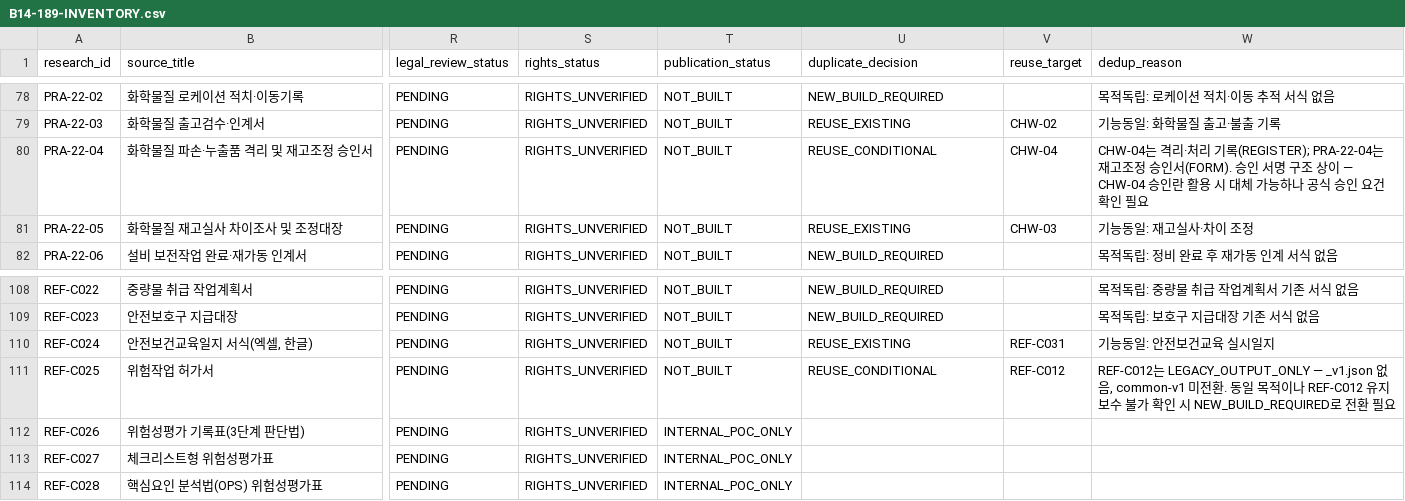
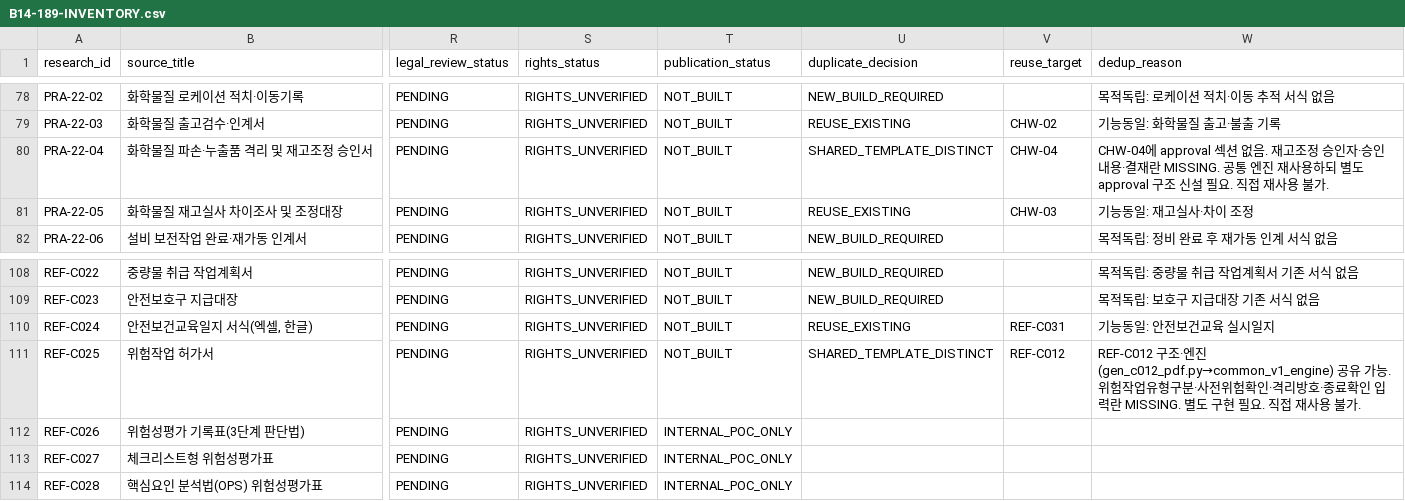
Before and after one commit to taiengineering/tai-api, a CSV file: docs/reference-forms/evidence/B14-189-INVENTORY.csv, drawn as a sheet; only a part is shown, gaps mark what is left out; the diff names each change by its address in the sheet, - before the commit and + after, or states it on an @@ line.

Commit message:
WO-REF01-060-B17-REUSE-CONDITIONAL-RESOLUTION-001: REUSE_CONDITIONAL 2건 판정 확정
PRA-22-04·REF-C025 REUSE_CONDITIONAL→SHARED_TEMPLATE_DISTINCT 전환.
직접 재사용 불가 근거 문서화. 신규 JSON/PDF/DOCX 없음. DB=0.

WO: WO-REF01-060-B17-REUSE-CONDITIONAL-RESOLUTION-001
BASE: 9f3268fb5322ae293a0e116c89ab46e1f14bd9a2
REUSE_CONDITIONAL: 2 → 0
SHARED_TEMPLATE_DISTINCT: 1 → 3
DEDUP_TOTAL: 42
INVENTORY: 189
OUTPUT: 292 UNCHANGED
NEW_JSON: 0 / NEW_PDF: 0 / NEW_DOCX: 0
DB: 0

```diff
--- a/docs/reference-forms/evidence/B14-189-INVENTORY.csv
+++ b/docs/reference-forms/evidence/B14-189-INVENTORY.csv
-U80 (duplicate_decision): REUSE_CONDITIONAL
+U80 (duplicate_decision): SHARED_TEMPLATE_DISTINCT
-W80 (dedup_reason): CHW-04는 격리·처리 기록(REGISTER); PRA-22-04는 재고조정 승인서(FORM). 승인 서명 구조 상이 — CHW-04 승인란 활용 시 대체 가능하나 공식 승인 요건 확인 필요
+W80 (dedup_reason): CHW-04에 approval 섹션 없음. 재고조정 승인자·승인내용·결재란 MISSING. 공통 엔진 재사용하되 별도 approval 구조 신설 필요. 직접 재사용 불가.
-U111 (duplicate_decision): REUSE_CONDITIONAL
+U111 (duplicate_decision): SHARED_TEMPLATE_DISTINCT
-W111 (dedup_reason): REF-C012는 LEGACY_OUTPUT_ONLY — _v1.json 없음, common-v1 미전환. 동일 목적이나 REF-C012 유지보수 불가 확인 시 NEW_BUILD_REQUIRED로 전환 필요
+W111 (dedup_reason): REF-C012 구조·엔진(gen_c012_pdf.py→common_v1_engine) 공유 가능. 위험작업유형구분·사전위험확인·격리방호·종료확인 입력란 MISSING. 별도 구현 필요. 직접 재사용 불가.
```
Also changed, not shown: 2 other files.
